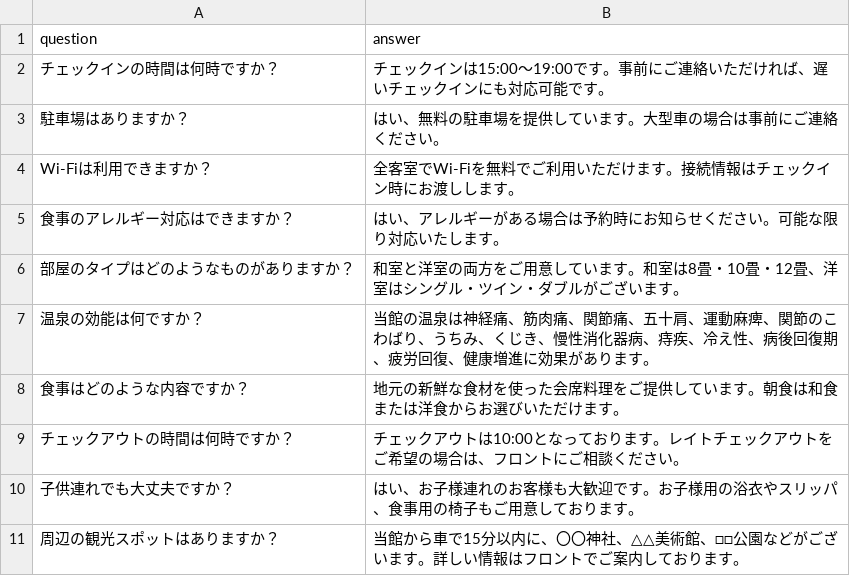
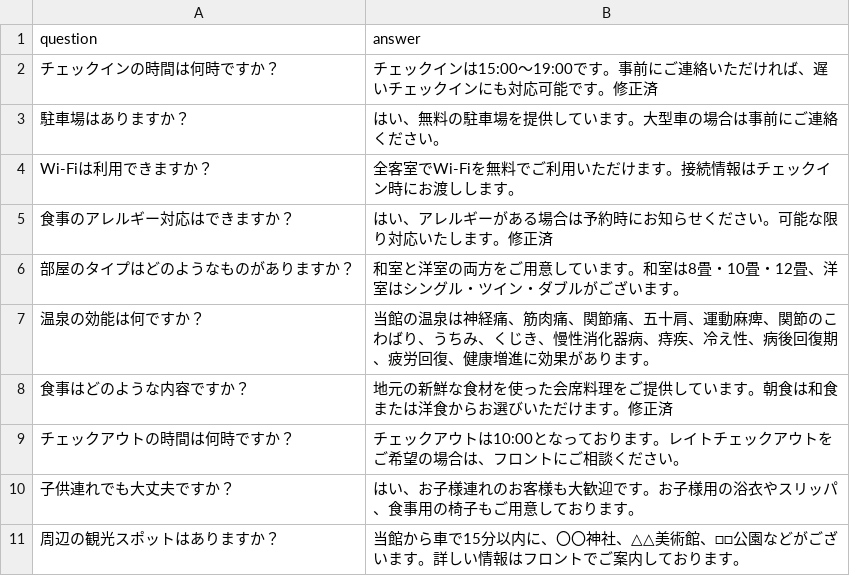
Before and after one commit to NEXT-001/ryokan-faq-bot, a CSV file: data/faq.csv, drawn as a sheet.

```diff
--- a/data/faq.csv
+++ b/data/faq.csv
@@ -1,9 +1,9 @@
 question,answer
-チェックインの時間は何時ですか？,チェックインは15:00〜19:00です。事前にご連絡いただければ、遅いチェックインにも対応可能です。
+チェックインの時間は何時ですか？,チェックインは15:00〜19:00です。事前にご連絡いただければ、遅いチェックインにも対応可能です。修正済
 駐車場はありますか？,はい、無料の駐車場を提供しています。大型車の場合は事前にご連絡ください。
 Wi-Fiは利用できますか？,全客室でWi-Fiを無料でご利用いただけます。接続情報はチェックイン時にお渡しします。
-食事のアレルギー対応はできますか？,はい、アレルギーがある場合は予約時にお知らせください。可能な限り対応いたします。
+食事のアレルギー対応はできますか？,はい、アレルギーがある場合は予約時にお知らせください。可能な限り対応いたします。修正済
 部屋のタイプはどのようなものがありますか？,和室と洋室の両方をご用意しています。和室は8畳・10畳・12畳、洋室はシングル・ツイン・ダブルがございます。
 温泉の効能は何ですか？,当館の温泉は神経痛、筋肉痛、関節痛、五十肩、運動麻痺、関節のこわばり、うちみ、くじき、慢性消化器病、痔疾、冷え性、病後回復期、疲労回復、健康増進に効果があります。
-食事はどのような内容ですか？,地元の新鮮な食材を使った会席料理をご提供しています。朝食は和食または洋食からお選びいただけます。
+食事はどのような内容ですか？,地元の新鮮な食材を使った会席料理をご提供しています。朝食は和食または洋食からお選びいただけます。修正済
 チェックアウトの時間は何時ですか？,チェックアウトは10:00となっております。レイトチェックアウトをご希望の場合は、フロントにご相談ください。
```
Also changed, not shown: 21 other files.
